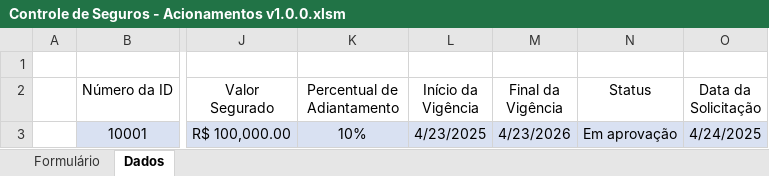
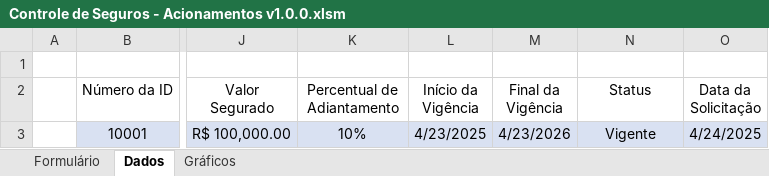
Before and after one commit to Anluhen/acionamentos-insurance-managment, an Excel workbook: Controle de Seguros - Acionamentos v1.0.0.xlsm, sheet Dados, drawn as a sheet; only a part is shown, gaps mark what is left out; values as stored, in another font and other column widths than the file's, no borders; table styles not drawn; the diff names each change by its address in the sheet, - before the commit and + after, or states it on an @@ line.

```diff
--- a/Controle de Seguros - Acionamentos v1.0.0.xlsm (sheet Dados)
+++ b/Controle de Seguros - Acionamentos v1.0.0.xlsm (sheet Dados)
+sheet tab: Gráficos
-N3 (Status): Em aprovação
+N3 (Status): Vigente
```
Also changed, not shown: sheet Formulário, charts or pictures.
